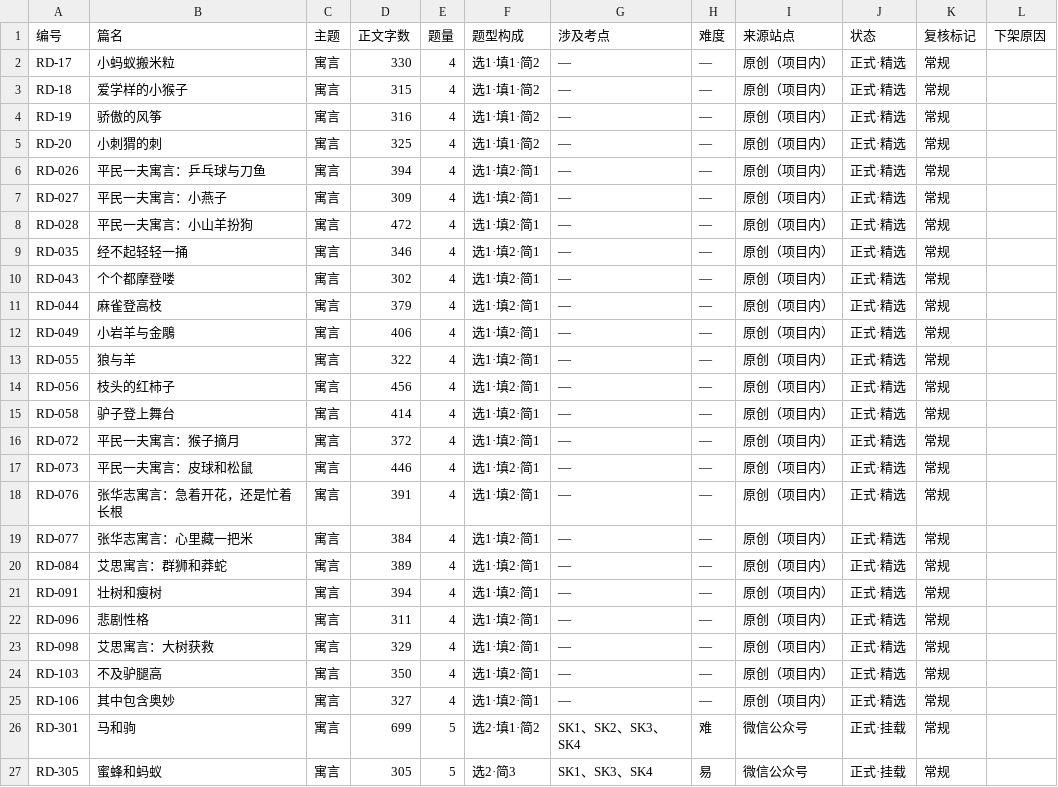
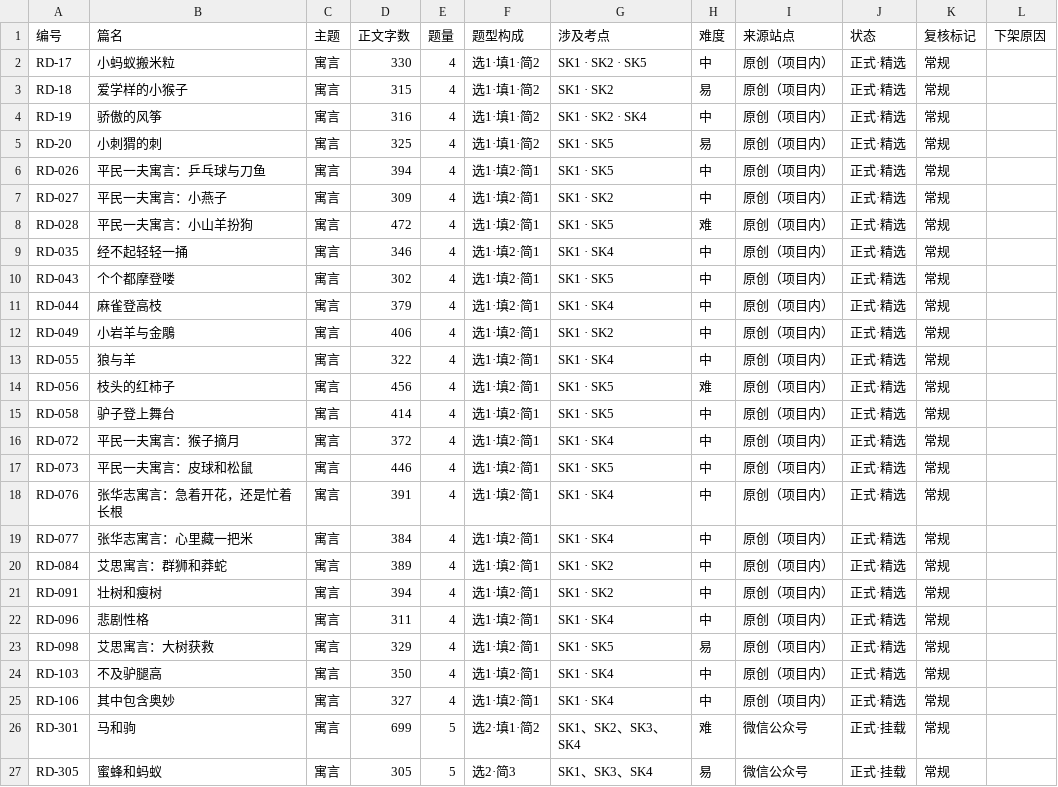
Before and after one commit to BidouMan/quiz-lab, a CSV file: docs/reading-bank-inventory.csv, drawn as a sheet; only a part is shown; the diff covers the shown part only.

```diff
--- a/docs/reading-bank-inventory.csv
+++ b/docs/reading-bank-inventory.csv
@@ -1,26 +1,26 @@
 编号,篇名,主题,正文字数,题量,题型构成,涉及考点,难度,来源站点,状态,复核标记,下架原因
-RD-17,小蚂蚁搬米粒,寓言,330,4,选1·填1·简2,—,—,原创（项目内）,正式·精选,常规,
-RD-18,爱学样的小猴子,寓言,315,4,选1·填1·简2,—,—,原创（项目内）,正式·精选,常规,
-RD-19,骄傲的风筝,寓言,316,4,选1·填1·简2,—,—,原创（项目内）,正式·精选,常规,
-RD-20,小刺猬的刺,寓言,325,4,选1·填1·简2,—,—,原创（项目内）,正式·精选,常规,
-RD-026,平民一夫寓言：乒乓球与刀鱼,寓言,394,4,选1·填2·简1,—,—,原创（项目内）,正式·精选,常规,
-RD-027,平民一夫寓言：小燕子,寓言,309,4,选1·填2·简1,—,—,原创（项目内）,正式·精选,常规,
-RD-028,平民一夫寓言：小山羊扮狗,寓言,472,4,选1·填2·简1,—,—,原创（项目内）,正式·精选,常规,
-RD-035,经不起轻轻一捅,寓言,346,4,选1·填2·简1,—,—,原创（项目内）,正式·精选,常规,
-RD-043,个个都摩登喽,寓言,302,4,选1·填2·简1,—,—,原创（项目内）,正式·精选,常规,
-RD-044,麻雀登高枝,寓言,379,4,选1·填2·简1,—,—,原创（项目内）,正式·精选,常规,
-RD-049,小岩羊与金鵰,寓言,406,4,选1·填2·简1,—,—,原创（项目内）,正式·精选,常规,
-RD-055,狼与羊,寓言,322,4,选1·填2·简1,—,—,原创（项目内）,正式·精选,常规,
-RD-056,枝头的红柿子,寓言,456,4,选1·填2·简1,—,—,原创（项目内）,正式·精选,常规,
-RD-058,驴子登上舞台,寓言,414,4,选1·填2·简1,—,—,原创（项目内）,正式·精选,常规,
-RD-072,平民一夫寓言：猴子摘月,寓言,372,4,选1·填2·简1,—,—,原创（项目内）,正式·精选,常规,
-RD-073,平民一夫寓言：皮球和松鼠,寓言,446,4,选1·填2·简1,—,—,原创（项目内）,正式·精选,常规,
-RD-076,张华志寓言：急着开花，还是忙着长根,寓言,391,4,选1·填2·简1,—,—,原创（项目内）,正式·精选,常规,
-RD-077,张华志寓言：心里藏一把米,寓言,384,4,选1·填2·简1,—,—,原创（项目内）,正式·精选,常规,
-RD-084,艾思寓言：群狮和莽蛇,寓言,389,4,选1·填2·简1,—,—,原创（项目内）,正式·精选,常规,
-RD-091,壮树和瘦树,寓言,394,4,选1·填2·简1,—,—,原创（项目内）,正式·精选,常规,
-RD-096,悲剧性格,寓言,311,4,选1·填2·简1,—,—,原创（项目内）,正式·精选,常规,
-RD-098,艾思寓言：大树获救,寓言,329,4,选1·填2·简1,—,—,原创（项目内）,正式·精选,常规,
-RD-103,不及驴腿高,寓言,350,4,选1·填2·简1,—,—,原创（项目内）,正式·精选,常规,
-RD-106,其中包含奥妙,寓言,327,4,选1·填2·简1,—,—,原创（项目内）,正式·精选,常规,
+RD-17,小蚂蚁搬米粒,寓言,330,4,选1·填1·简2,SK1 · SK2 · SK5,中,原创（项目内）,正式·精选,常规,
+RD-18,爱学样的小猴子,寓言,315,4,选1·填1·简2,SK1 · SK2,易,原创（项目内）,正式·精选,常规,
+RD-19,骄傲的风筝,寓言,316,4,选1·填1·简2,SK1 · SK2 · SK4,中,原创（项目内）,正式·精选,常规,
+RD-20,小刺猬的刺,寓言,325,4,选1·填1·简2,SK1 · SK5,易,原创（项目内）,正式·精选,常规,
+RD-026,平民一夫寓言：乒乓球与刀鱼,寓言,394,4,选1·填2·简1,SK1 · SK5,中,原创（项目内）,正式·精选,常规,
+RD-027,平民一夫寓言：小燕子,寓言,309,4,选1·填2·简1,SK1 · SK2,中,原创（项目内）,正式·精选,常规,
+RD-028,平民一夫寓言：小山羊扮狗,寓言,472,4,选1·填2·简1,SK1 · SK5,难,原创（项目内）,正式·精选,常规,
+RD-035,经不起轻轻一捅,寓言,346,4,选1·填2·简1,SK1 · SK4,中,原创（项目内）,正式·精选,常规,
+RD-043,个个都摩登喽,寓言,302,4,选1·填2·简1,SK1 · SK5,中,原创（项目内）,正式·精选,常规,
+RD-044,麻雀登高枝,寓言,379,4,选1·填2·简1,SK1 · SK4,中,原创（项目内）,正式·精选,常规,
+RD-049,小岩羊与金鵰,寓言,406,4,选1·填2·简1,SK1 · SK2,中,原创（项目内）,正式·精选,常规,
+RD-055,狼与羊,寓言,322,4,选1·填2·简1,SK1 · SK4,中,原创（项目内）,正式·精选,常规,
+RD-056,枝头的红柿子,寓言,456,4,选1·填2·简1,SK1 · SK5,难,原创（项目内）,正式·精选,常规,
+RD-058,驴子登上舞台,寓言,414,4,选1·填2·简1,SK1 · SK5,中,原创（项目内）,正式·精选,常规,
+RD-072,平民一夫寓言：猴子摘月,寓言,372,4,选1·填2·简1,SK1 · SK4,中,原创（项目内）,正式·精选,常规,
+RD-073,平民一夫寓言：皮球和松鼠,寓言,446,4,选1·填2·简1,SK1 · SK5,中,原创（项目内）,正式·精选,常规,
+RD-076,张华志寓言：急着开花，还是忙着长根,寓言,391,4,选1·填2·简1,SK1 · SK4,中,原创（项目内）,正式·精选,常规,
+RD-077,张华志寓言：心里藏一把米,寓言,384,4,选1·填2·简1,SK1 · SK4,中,原创（项目内）,正式·精选,常规,
+RD-084,艾思寓言：群狮和莽蛇,寓言,389,4,选1·填2·简1,SK1 · SK2,中,原创（项目内）,正式·精选,常规,
+RD-091,壮树和瘦树,寓言,394,4,选1·填2·简1,SK1 · SK2,中,原创（项目内）,正式·精选,常规,
+RD-096,悲剧性格,寓言,311,4,选1·填2·简1,SK1 · SK4,中,原创（项目内）,正式·精选,常规,
+RD-098,艾思寓言：大树获救,寓言,329,4,选1·填2·简1,SK1 · SK5,易,原创（项目内）,正式·精选,常规,
+RD-103,不及驴腿高,寓言,350,4,选1·填2·简1,SK1 · SK4,中,原创（项目内）,正式·精选,常规,
+RD-106,其中包含奥妙,寓言,327,4,选1·填2·简1,SK1 · SK4,中,原创（项目内）,正式·精选,常规,
 RD-301,马和驹,寓言,699,5,选2·填1·简2,SK1、SK2、SK3、SK4,难,微信公众号,正式·挂载,常规,
```
Also changed, not shown: 40 edited cells elsewhere in this file, 20 other files.
